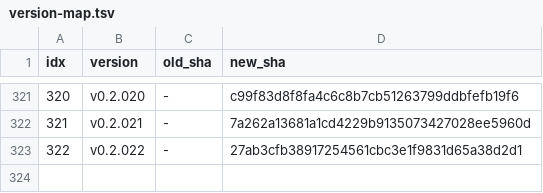
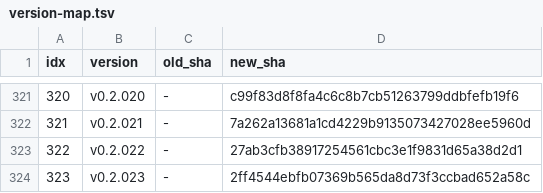
Before and after one commit to iltranqui/lightnet, a TSV file: tasks/rust/version-map.tsv, drawn as a sheet; only a part is shown, gaps mark what is left out; the diff names each change by its address in the sheet, - before the commit and + after, or states it on an @@ line.

Commit message:
docs(rust): record v0.2.023 act-head scatter

```diff
--- a/tasks/rust/version-map.tsv
+++ b/tasks/rust/version-map.tsv
+row 324: 323 | v0.2.023 | - | 2ff4544ebfb07369b565da8d73f3ccbad652a58c
```
Also changed, not shown: 4 other files.
